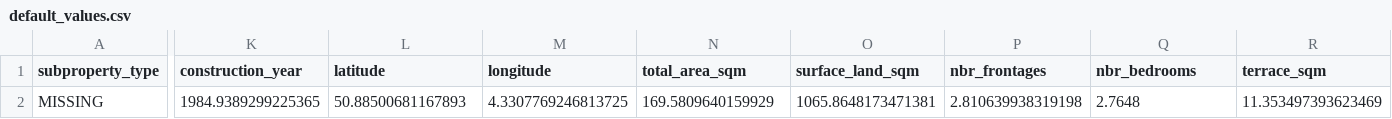
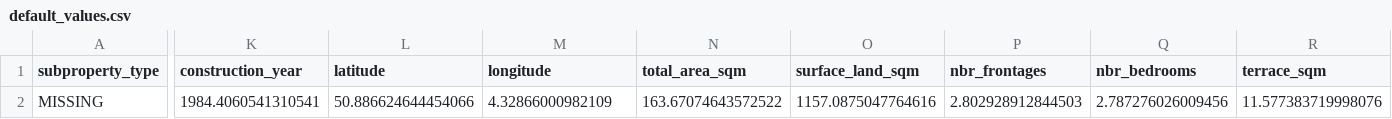
Before and after one commit to brain8d/immo-eliza-deployment, a CSV file: model/data/default_values.csv, drawn as a sheet; only a part is shown, gaps mark what is left out; the diff covers the shown part only; the diff names each change by its address in the sheet, - before the commit and + after, or states it on an @@ line.

Commit message:
change on default_value script following folder change

```diff
--- a/model/data/default_values.csv
+++ b/model/data/default_values.csv
-K2 (construction_year): 1984.9389299225365
+K2 (construction_year): 1984.4060541310541
-L2 (latitude): 50.88500681167893
+L2 (latitude): 50.886624644454066
-M2 (longitude): 4.3307769246813725
+M2 (longitude): 4.32866000982109
-N2 (total_area_sqm): 169.5809640159929
+N2 (total_area_sqm): 163.67074643572522
-O2 (surface_land_sqm): 1065.8648173471381
+O2 (surface_land_sqm): 1157.0875047764616
-P2 (nbr_frontages): 2.810639938319198
+P2 (nbr_frontages): 2.802928912844503
-Q2 (nbr_bedrooms): 2.7648
+Q2 (nbr_bedrooms): 2.787276026009456
-R2 (terrace_sqm): 11.353497393623469
+R2 (terrace_sqm): 11.577383719998076
```
Also changed, not shown: 4 edited cells elsewhere in this file, 1 other file.
